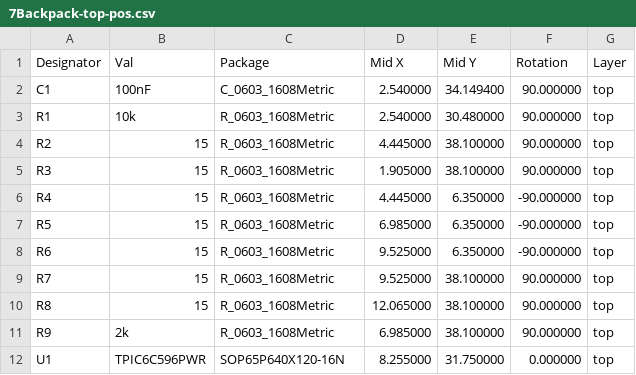
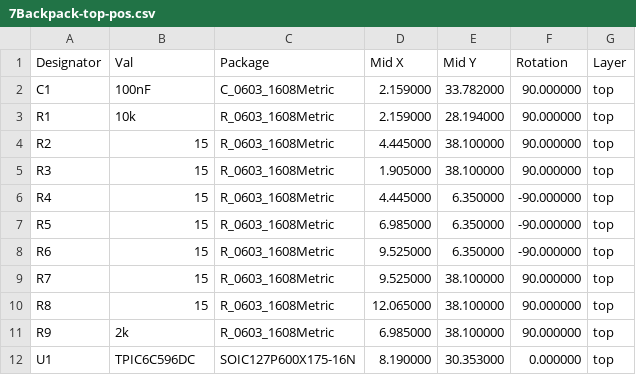
Before and after one commit to nagius/7backpack, a CSV file: Gerber/7Backpack-top-pos.csv, drawn as a sheet.

```diff
--- a/Gerber/7Backpack-top-pos.csv
+++ b/Gerber/7Backpack-top-pos.csv
@@ -1,4 +1,4 @@
 Designator,Val,Package,Mid X,Mid Y,Rotation,Layer
-"C1","100nF","C_0603_1608Metric",2.540000,34.149400,90.000000,top
-"R1","10k","R_0603_1608Metric",2.540000,30.480000,90.000000,top
+"C1","100nF","C_0603_1608Metric",2.159000,33.782000,90.000000,top
+"R1","10k","R_0603_1608Metric",2.159000,28.194000,90.000000,top
 "R2","15","R_0603_1608Metric",4.445000,38.100000,90.000000,top
@@ -11,2 +11,2 @@ Designator,Val,Package,Mid X,Mid Y,Rotation,Layer
 "R9","2k","R_0603_1608Metric",6.985000,38.100000,90.000000,top
-"U1","TPIC6C596PWR","SOP65P640X120-16N",8.255000,31.750000,0.000000,top
+"U1","TPIC6C596DC","SOIC127P600X175-16N",8.190000,30.353000,0.000000,top
```
Also changed, not shown: Gerber/7Backpack-BOM.csv, 27 other files.
